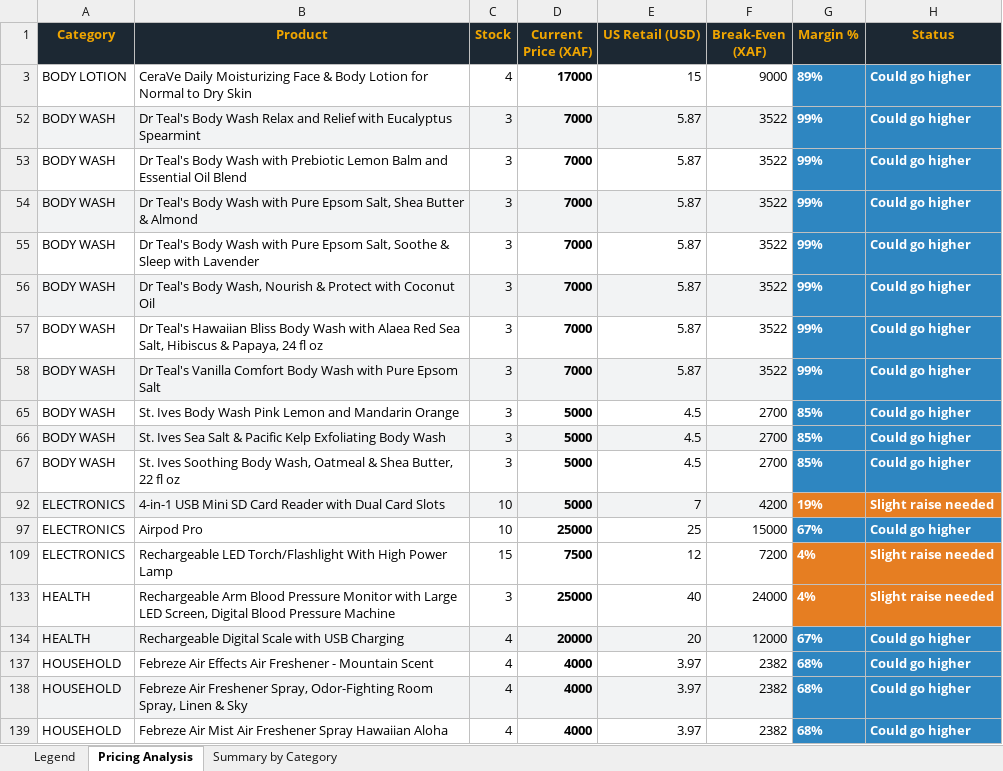
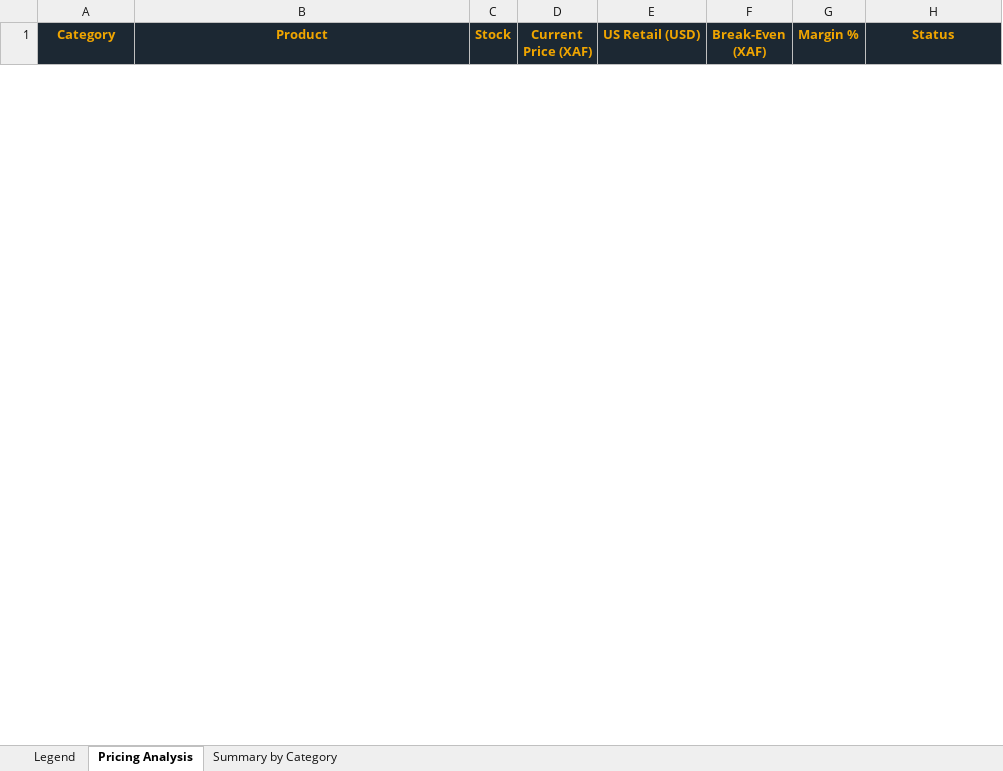
Before and after one commit to Carlito20/cameroon-project, an Excel workbook: AmericanSelect_PricingAnalysis_June2026.xlsx, sheet Pricing Analysis, drawn as a sheet; only a part is shown; values as stored, in another font and other column widths than the file's, no borders; removed rows and columns are numbered as before the commit, all else as after; the diff covers the shown part only; the diff names each change by its address in the sheet, - before the commit and + after, or states it on an @@ line.

```diff
--- a/AmericanSelect_PricingAnalysis_June2026.xlsx (sheet Pricing Analysis)
+++ b/AmericanSelect_PricingAnalysis_June2026.xlsx (sheet Pricing Analysis)
@@ row 3 hidden: BODY LOTION | CeraVe Daily Moisturizing Face & Body Lotion for Normal to Dry Skin | 4 | 17000 | 15 | 9000 | 89% | Could go higher @@
@@ row 52 hidden: BODY WASH | Dr Teal's Body Wash Relax and Relief with Eucalyptus Spearmint | 3 | 7000 | 5.87 | 3522 | 99% | Could go higher @@
@@ row 53 hidden: BODY WASH | Dr Teal's Body Wash with Prebiotic Lemon Balm and Essential Oil Blend | 3 | 7000 | 5.87 | 3522 | 99% | Could go higher @@
@@ row 54 hidden: BODY WASH | Dr Teal's Body Wash with Pure Epsom Salt, Shea Butter & Almond | 3 | 7000 | 5.87 | 3522 | 99% | Could go higher @@
@@ row 55 hidden: BODY WASH | Dr Teal's Body Wash with Pure Epsom Salt, Soothe & Sleep with Lavender | 3 | 7000 | 5.87 | 3522 | 99% | Could go higher @@
@@ row 56 hidden: BODY WASH | Dr Teal's Body Wash, Nourish & Protect with Coconut Oil | 3 | 7000 | 5.87 | 3522 | 99% | Could go higher @@
@@ row 57 hidden: BODY WASH | Dr Teal's Hawaiian Bliss Body Wash with Alaea Red Sea Salt, Hibiscus & Papaya, 24 fl oz | 3 | 7000 | 5.87 | 3522 | 99% | Could go higher @@
@@ row 58 hidden: BODY WASH | Dr Teal's Vanilla Comfort Body Wash with Pure Epsom Salt | 3 | 7000 | 5.87 | 3522 | 99% | Could go higher @@
@@ row 65 hidden: BODY WASH | St. Ives Body Wash Pink Lemon and Mandarin Orange | 3 | 5000 | 4.5 | 2700 | 85% | Could go higher @@
@@ row 66 hidden: BODY WASH | St. Ives Sea Salt & Pacific Kelp Exfoliating Body Wash | 3 | 5000 | 4.5 | 2700 | 85% | Could go higher @@
@@ row 67 hidden: BODY WASH | St. Ives Soothing Body Wash, Oatmeal & Shea Butter, 22 fl oz | 3 | 5000 | 4.5 | 2700 | 85% | Could go higher @@
@@ row 92 hidden: ELECTRONICS | 4-in-1 USB Mini SD Card Reader with Dual Card Slots | 10 | 5000 | 7 | 4200 | 19% | Slight raise needed @@
@@ row 97 hidden: ELECTRONICS | Airpod Pro | 10 | 25000 | 25 | 15000 | 67% | Could go higher @@
@@ row 109 hidden: ELECTRONICS | Rechargeable LED Torch/Flashlight With High Power Lamp | 15 | 7500 | 12 | 7200 | 4% | Slight raise needed @@
@@ row 133 hidden: HEALTH | Rechargeable Arm Blood Pressure Monitor with Large LED Screen, Digital Blood Pressure Machine | 3 | 25000 | 40 | 24000 | 4% | Slight raise needed @@
@@ row 134 hidden: HEALTH | Rechargeable Digital Scale with USB Charging | 4 | 20000 | 20 | 12000 | 67% | Could go higher @@
@@ row 137 hidden: HOUSEHOLD | Febreze Air Effects Air Freshener - Mountain Scent | 4 | 4000 | 3.97 | 2382 | 68% | Could go higher @@
@@ row 138 hidden: HOUSEHOLD | Febreze Air Freshener Spray, Odor-Fighting Room Spray, Linen & Sky | 4 | 4000 | 3.97 | 2382 | 68% | Could go higher @@
@@ row 139 hidden: HOUSEHOLD | Febreze Air Mist Air Freshener Spray Hawaiian Aloha | 4 | 4000 | 3.97 | 2382 | 68% | Could go higher @@
```
Also changed, not shown: 48 hidden or unhidden rows elsewhere in this sheet.
